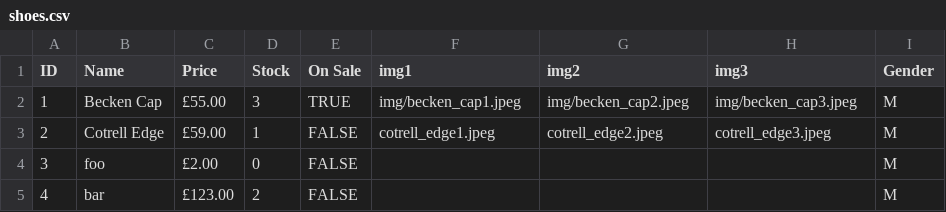
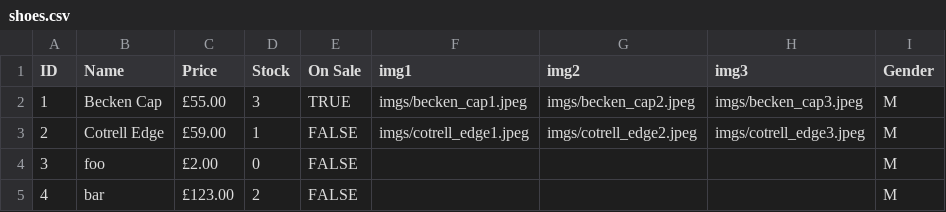
Before and after one commit to Jim-Walk/goldenShoe, a CSV file: db/shoes.csv, drawn as a sheet.

```diff
--- a/db/shoes.csv
+++ b/db/shoes.csv
@@ -1,4 +1,4 @@
 ID,Name,Price,Stock,On Sale,img1,img2,img3,Gender
-1,Becken Cap,£55.00,3,TRUE,img/becken_cap1.jpeg,img/becken_cap2.jpeg,img/becken_cap3.jpeg,M
-2,Cotrell Edge,£59.00,1,FALSE,cotrell_edge1.jpeg,cotrell_edge2.jpeg,cotrell_edge3.jpeg,M
+1,Becken Cap,£55.00,3,TRUE,imgs/becken_cap1.jpeg,imgs/becken_cap2.jpeg,imgs/becken_cap3.jpeg,M
+2,Cotrell Edge,£59.00,1,FALSE,imgs/cotrell_edge1.jpeg,imgs/cotrell_edge2.jpeg,imgs/cotrell_edge3.jpeg,M
 3,foo,£2.00,0,FALSE,,,,M
```
Also changed, not shown: 7 other files.
